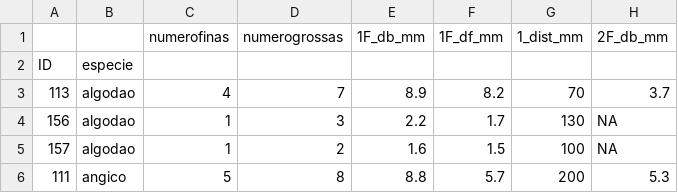
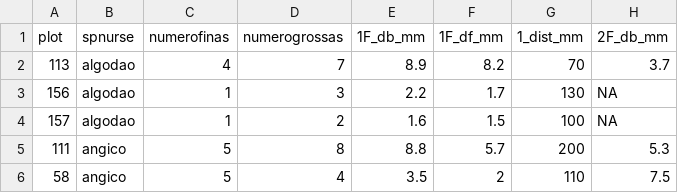
Before and after one commit to fagundesm/caatinga_2015, a CSV file: traits/dados_traits_raizes.csv, drawn as a sheet; only a part is shown; the shorter side is filled out with more unchanged rows; rows hold the shown columns only; the diff names each change by its address in the sheet, - before the commit and + after, or states it on an @@ line.

```diff
--- a/traits/dados_traits_raizes.csv
+++ b/traits/dados_traits_raizes.csv
-A1: (empty)
+A1: plot
-B1: (empty)
+B1: spnurse
-row 2: ID | especie
```
Also changed, not shown: experimento/dados_brutos_experimento.csv, traits/dados_traits_copa.csv, 1 other file.
